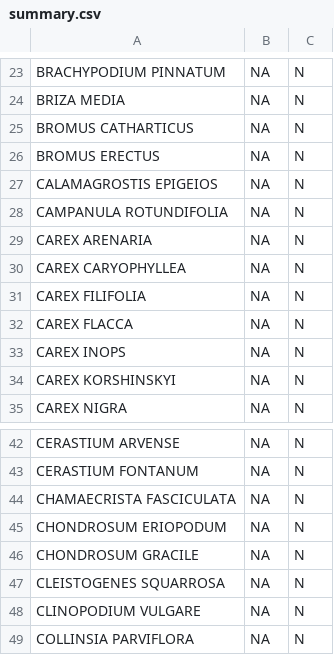
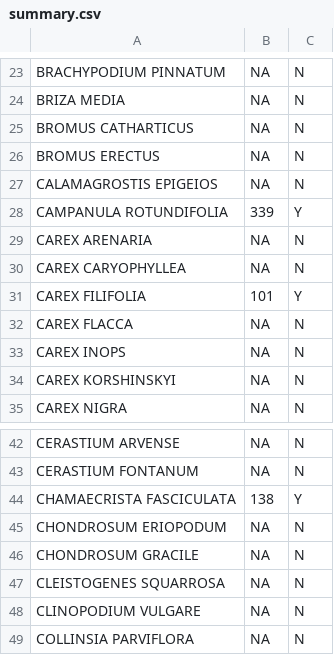
Before and after one commit to angert/IDE_RangePosition, a CSV file: data/cleaned_occurrence/summary.csv, drawn as a sheet; only a part is shown, gaps mark what is left out.

```diff
--- a/data/cleaned_occurrence/summary.csv
+++ b/data/cleaned_occurrence/summary.csv
@@ -27,6 +27,6 @@
 "CALAMAGROSTIS EPIGEIOS",NA,"N"
-"CAMPANULA ROTUNDIFOLIA",NA,"N"
+"CAMPANULA ROTUNDIFOLIA",339,"Y"
 "CAREX ARENARIA",NA,"N"
 "CAREX CARYOPHYLLEA",NA,"N"
-"CAREX FILIFOLIA",NA,"N"
+"CAREX FILIFOLIA",101,"Y"
 "CAREX FLACCA",NA,"N"
@@ -43,3 +43,3 @@
 "CERASTIUM FONTANUM",NA,"N"
-"CHAMAECRISTA FASCICULATA",NA,"N"
+"CHAMAECRISTA FASCICULATA",138,"Y"
 "CHONDROSUM ERIOPODUM",NA,"N"
```
Also changed, not shown: 19 other files.
